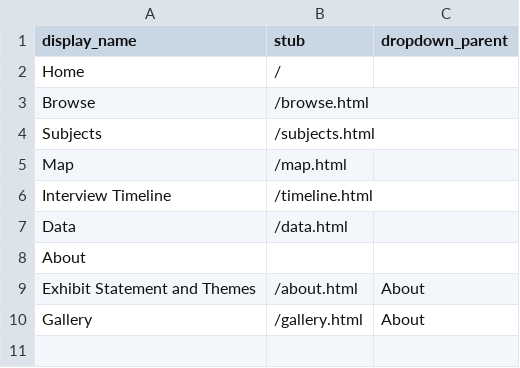
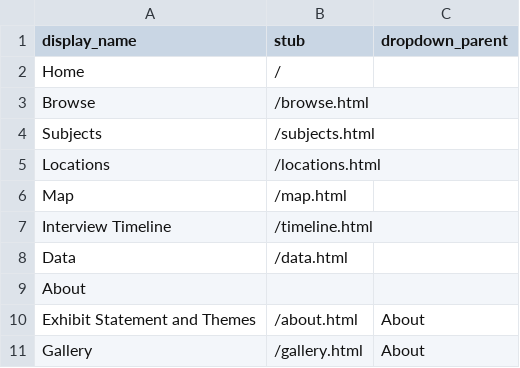
Before and after one commit to charlenemandimutsira-bit/untoh_test, a CSV file: _data/config-nav.csv, drawn as a sheet.

Commit message:
Update config-nav.csv

```diff
--- a/_data/config-nav.csv
+++ b/_data/config-nav.csv
@@ -4,2 +4,3 @@ Browse,/browse.html,
 Subjects,/subjects.html,
+Locations,/locations.html,
 Map,/map.html,
```
